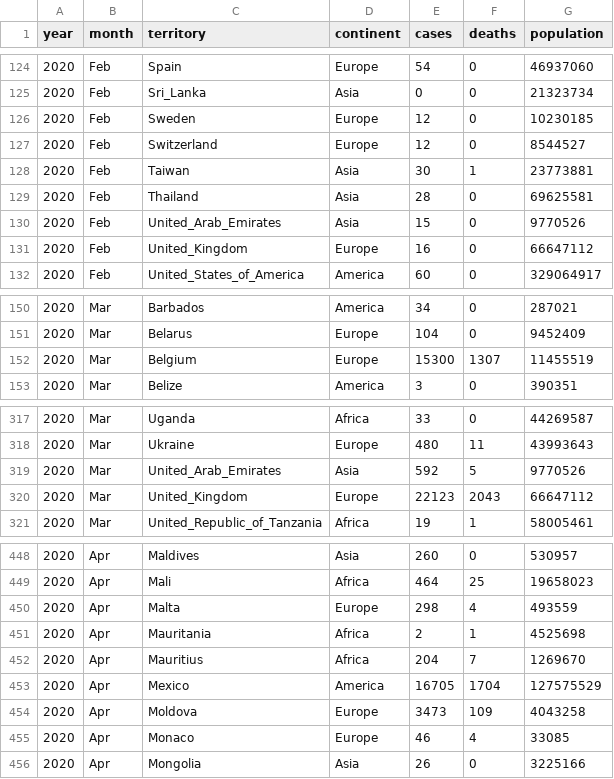
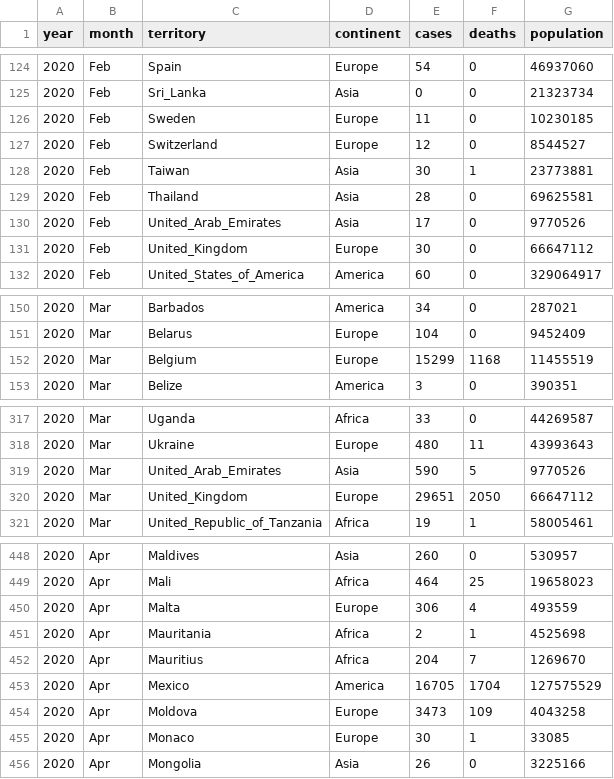
Before and after one commit to BrunoGrandePhD/MBB343, a CSV file: data/covid19_cases_worldwide_monthly.csv, drawn as a sheet; only a part is shown, gaps mark what is left out; the diff covers the shown part only.

Commit message:
Update EU COVID-19 data

```diff
--- a/data/covid19_cases_worldwide_monthly.csv
+++ b/data/covid19_cases_worldwide_monthly.csv
@@ -125,3 +125,3 @@ year,month,territory,continent,cases,deaths,population
 2020,Feb,Sri_Lanka,Asia,0,0,21323734
-2020,Feb,Sweden,Europe,12,0,10230185
+2020,Feb,Sweden,Europe,11,0,10230185
 2020,Feb,Switzerland,Europe,12,0,8544527
@@ -129,4 +129,4 @@ year,month,territory,continent,cases,deaths,population
 2020,Feb,Thailand,Asia,28,0,69625581
-2020,Feb,United_Arab_Emirates,Asia,15,0,9770526
-2020,Feb,United_Kingdom,Europe,16,0,66647112
+2020,Feb,United_Arab_Emirates,Asia,17,0,9770526
+2020,Feb,United_Kingdom,Europe,30,0,66647112
 2020,Feb,United_States_of_America,America,60,0,329064917
@@ -151,3 +151,3 @@ year,month,territory,continent,cases,deaths,population
 2020,Mar,Belarus,Europe,104,0,9452409
-2020,Mar,Belgium,Europe,15300,1307,11455519
+2020,Mar,Belgium,Europe,15299,1168,11455519
 2020,Mar,Belize,America,3,0,390351
@@ -318,4 +318,4 @@ year,month,territory,continent,cases,deaths,population
 2020,Mar,Ukraine,Europe,480,11,43993643
-2020,Mar,United_Arab_Emirates,Asia,592,5,9770526
-2020,Mar,United_Kingdom,Europe,22123,2043,66647112
+2020,Mar,United_Arab_Emirates,Asia,590,5,9770526
+2020,Mar,United_Kingdom,Europe,29651,2050,66647112
 2020,Mar,United_Republic_of_Tanzania,Africa,19,1,58005461
@@ -449,3 +449,3 @@ year,month,territory,continent,cases,deaths,population
 2020,Apr,Mali,Africa,464,25,19658023
-2020,Apr,Malta,Europe,298,4,493559
+2020,Apr,Malta,Europe,306,4,493559
 2020,Apr,Mauritania,Africa,2,1,4525698
@@ -454,3 +454,3 @@ year,month,territory,continent,cases,deaths,population
 2020,Apr,Moldova,Europe,3473,109,4043258
-2020,Apr,Monaco,Europe,46,4,33085
+2020,Apr,Monaco,Europe,30,1,33085
 2020,Apr,Mongolia,Asia,26,0,3225166
```
Also changed, not shown: 48 edited cells elsewhere in this file, 1 other file.
